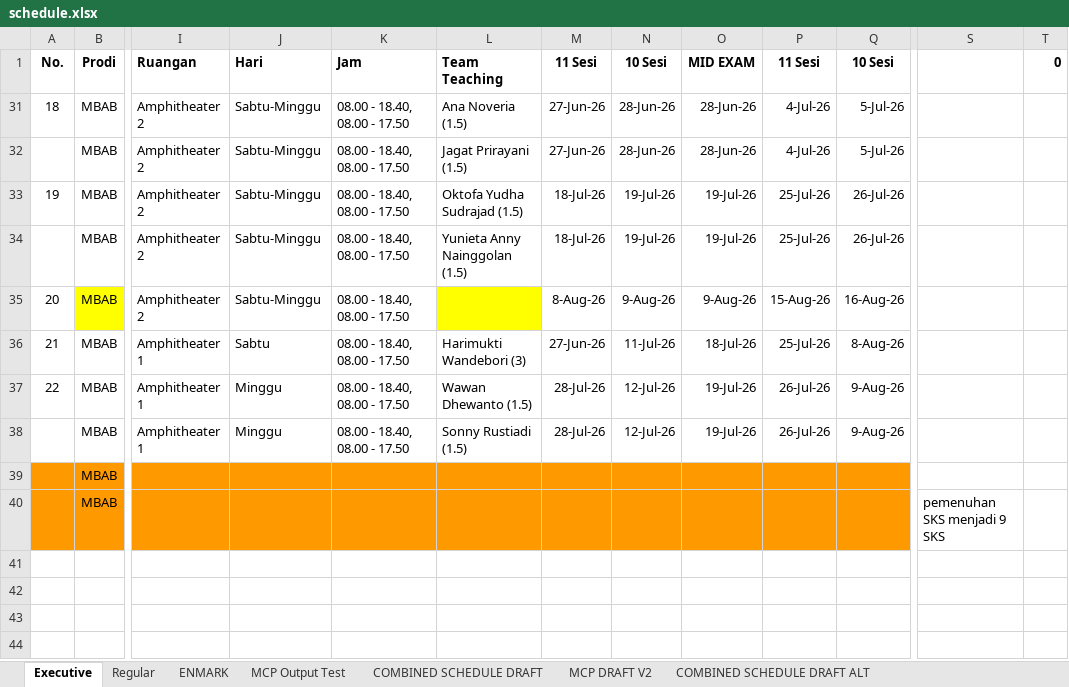
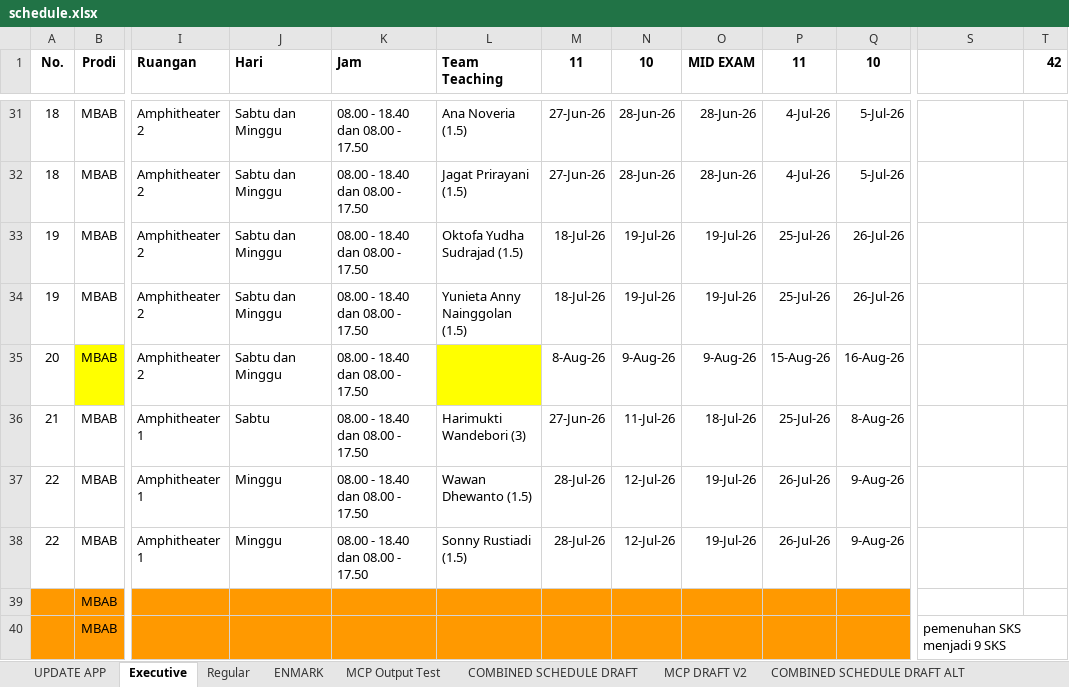
Before and after one commit to midshipman-urns/ScheduleManagerSBMITB, an Excel workbook: public/schedule.xlsx, sheet Executive, drawn as a sheet; only a part is shown, gaps mark what is left out; values as stored, in another font and other column widths than the file's, no borders; charts and pictures not drawn; the diff covers the shown part only; the diff names each change by its address in the sheet, - before the commit and + after, or states it on an @@ line.

Commit message:
Automated schedule overwrite from new sheet: 2026-05-11T20:37:09.786Z

```diff
--- a/public/schedule.xlsx (sheet Executive)
+++ b/public/schedule.xlsx (sheet Executive)
+sheet tab: UPDATE APP
-M1: 11 Sesi
+M1: 11
-N1: 10 Sesi
+N1: 10
-P1: 11 Sesi
+P1: 11
-Q1: 10 Sesi
+Q1: 10
-T1: 0
+T1: 42
-J31:J35 (Hari): Sabtu-Minggu
+J31:J35 (Hari): Sabtu dan Minggu
-K31:K38 (Jam): 08.00 - 18.40, 08.00 - 17.50
+K31:K38 (Jam): 08.00 - 18.40 dan 08.00 - 17.50
-A32 (No.): (empty)
+A32 (No.): 18
-A34 (No.): (empty)
+A34 (No.): 19
-A38 (No.): (empty)
+A38 (No.): 22
+S40:T40 merged
```
Also changed, not shown: 27 added rows and 2 hidden or unhidden rows elsewhere in this sheet, sheet Regular, sheet ENMARK, hidden cells, charts or pictures.
